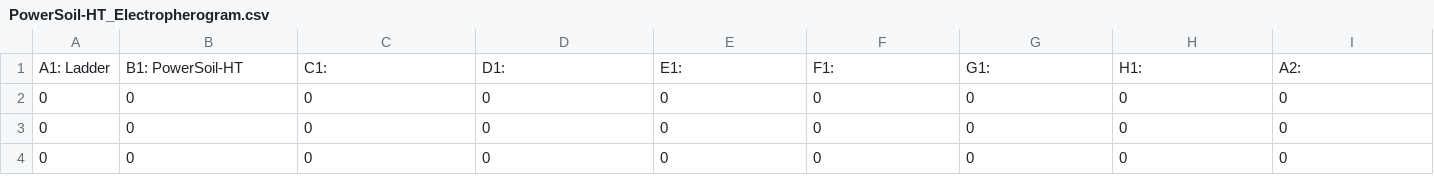
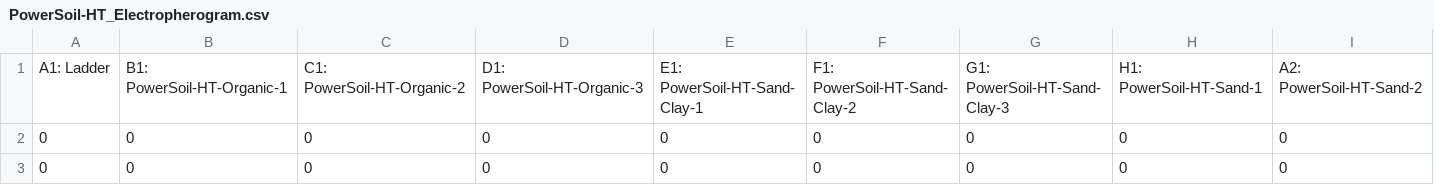
Before and after one commit to SebastianDall/MFD_HT_PAPER, a CSV file: Lab_optimization/PowerSoil-HT/PowerSoil-HT_Electropherogram.csv, drawn as a sheet; only a part is shown; the shorter side is filled out with more unchanged rows; removed rows and columns are numbered as before the commit, all else as after; rows hold the shown columns only; the diff names each change by its address in the sheet, - before the commit and + after, or states it on an @@ line.

```diff
--- a/Lab_optimization/PowerSoil-HT/PowerSoil-HT_Electropherogram.csv
+++ b/Lab_optimization/PowerSoil-HT/PowerSoil-HT_Electropherogram.csv
-row 1: A1: Ladder | B1: PowerSoil-HT | C1: | D1: | E1: | F1: | G1: | H1: | A2:
+row 1: A1: Ladder | B1: PowerSoil-HT-Organic-1 | C1: PowerSoil-HT-Organic-2 | D1: PowerSoil-HT-Organic-3 | E1: PowerSoil-HT-Sand-Clay-1 | F1: PowerSoil-HT-Sand-Clay-2 | G1: PowerSoil-HT-Sand-Clay-3 | H1: PowerSoil-HT-Sand-1 | A2: PowerSoil-HT-Sand-2
```
Also changed, not shown: Lab_optimization/200925 size selection test metagenomes-HSD1000/200925 size selection test metagenomes-HSD1000_Electropherogram.csv, Lab_optimization/FastSpin-HT/FastSpin-HT_Electropherogram.csv, 21 other files.
